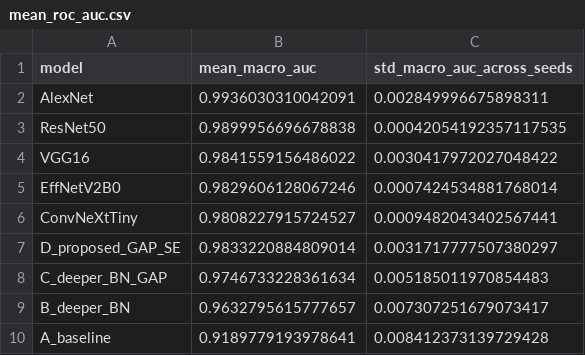
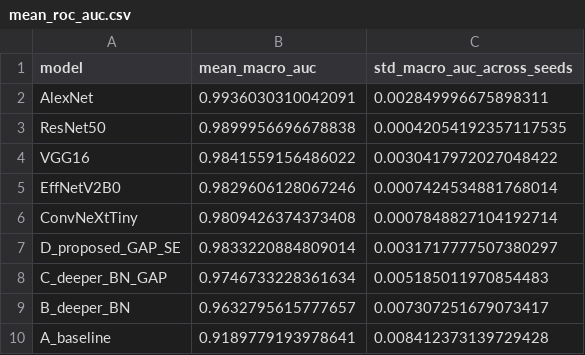
Before and after one commit to Rosierobber/brain-tumor-results, a CSV file: custom_cnn_results/paper_figures/mean_roc_auc.csv, drawn as a sheet.

```diff
--- a/custom_cnn_results/paper_figures/mean_roc_auc.csv
+++ b/custom_cnn_results/paper_figures/mean_roc_auc.csv
@@ -5,3 +5,3 @@ VGG16,0.9841559156486022,0.0030417972027048422
 EffNetV2B0,0.9829606128067246,0.0007424534881768014
-ConvNeXtTiny,0.9808227915724527,0.0009482043402567441
+ConvNeXtTiny,0.9809426374373408,0.0007848827104192714
 D_proposed_GAP_SE,0.9833220884809014,0.0031717777507380297
```
Also changed, not shown: custom_cnn_results/paper_figures/mean_confusion_matrices.csv, custom_cnn_results/paper_figures/model_summary.csv, 5 other files.
